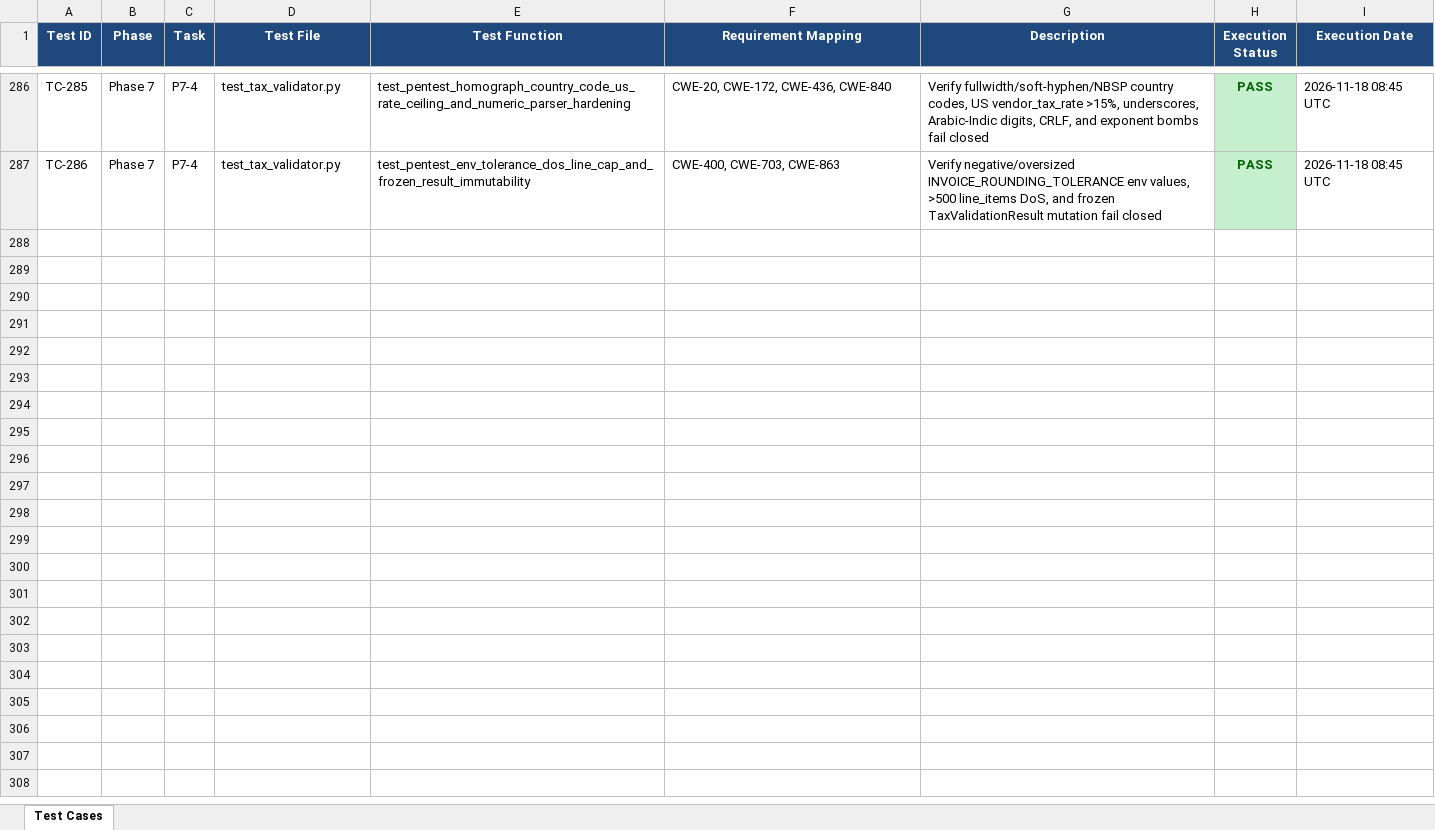
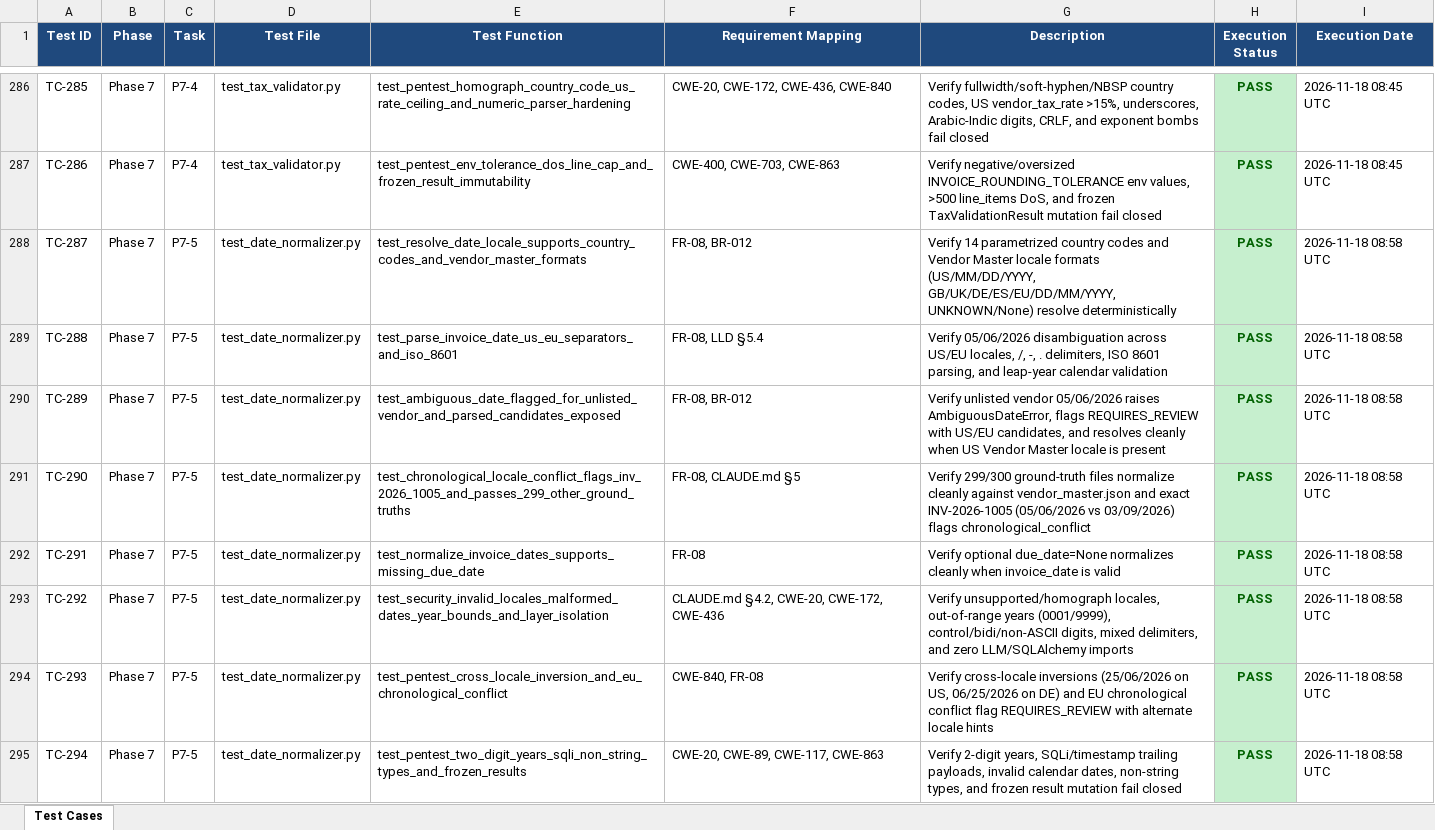
Before and after one commit to lokesh-repaka/enterprise-ap-invoice-automation, an Excel workbook: docs/TEST_CASES.xlsx, sheet Test Cases, drawn as a sheet; only a part is shown, gaps mark what is left out; values as stored, in another font and other column widths than the file's, no borders; the diff names each change by its address in the sheet, - before the commit and + after, or states it on an @@ line.

Commit message:
feat(validation): implement P7-5 date normaliser with Vendor Master locale resolution (FR-08)

```diff
--- a/docs/TEST_CASES.xlsx (sheet Test Cases)
+++ b/docs/TEST_CASES.xlsx (sheet Test Cases)
+row 288: TC-287 | Phase 7 | P7-5 | test_date_normalizer.py | test_resolve_date_locale_supports_country_codes_and_vendor_master_formats | FR-08, BR-012 | Verify 14 parametrized country codes and Vendor Master locale formats (US/MM/DD/YYYY, GB/UK/DE/ES/EU/DD/MM/YYYY, UNKNOWN/None) resolve deterministically | PASS | 2026-11-18 08:58 UTC
+row 289: TC-288 | Phase 7 | P7-5 | test_date_normalizer.py | test_parse_invoice_date_us_eu_separators_and_iso_8601 | FR-08, LLD §5.4 | Verify 05/06/2026 disambiguation across US/EU locales, /, -, . delimiters, ISO 8601 parsing, and leap-year calendar validation | PASS | 2026-11-18 08:58 UTC
+row 290: TC-289 | Phase 7 | P7-5 | test_date_normalizer.py | test_ambiguous_date_flagged_for_unlisted_vendor_and_parsed_candidates_exposed | FR-08, BR-012 | Verify unlisted vendor 05/06/2026 raises AmbiguousDateError, flags REQUIRES_REVIEW with US/EU candidates, and resolves cleanly when US Vendor Master locale is present | PASS | 2026-11-18 08:58 UTC
+row 291: TC-290 | Phase 7 | P7-5 | test_date_normalizer.py | test_chronological_locale_conflict_flags_inv_2026_1005_and_passes_299_other_ground_truths | FR-08, CLAUDE.md §5 | Verify 299/300 ground-truth files normalize cleanly against vendor_master.json and exact INV-2026-1005 (05/06/2026 vs 03/09/2026) flags chronological_conflict | PASS | 2026-11-18 08:58 UTC
+row 292: TC-291 | Phase 7 | P7-5 | test_date_normalizer.py | test_normalize_invoice_dates_supports_missing_due_date | FR-08 | Verify optional due_date=None normalizes cleanly when invoice_date is valid | PASS | 2026-11-18 08:58 UTC
+row 293: TC-292 | Phase 7 | P7-5 | test_date_normalizer.py | test_security_invalid_locales_malformed_dates_year_bounds_and_layer_isolation | CLAUDE.md §4.2, CWE-20, CWE-172, CWE-436 | Verify unsupported/homograph locales, out-of-range years (0001/9999), control/bidi/non-ASCII digits, mixed delimiters, and zero LLM/SQLAlchemy imports | PASS | 2026-11-18 08:58 UTC
+row 294: TC-293 | Phase 7 | P7-5 | test_date_normalizer.py | test_pentest_cross_locale_inversion_and_eu_chronological_conflict | CWE-840, FR-08 | Verify cross-locale inversions (25/06/2026 on US, 06/25/2026 on DE) and EU chronological conflict flag REQUIRES_REVIEW with alternate locale hints | PASS | 2026-11-18 08:58 UTC
+row 295: TC-294 | Phase 7 | P7-5 | test_date_normalizer.py | test_pentest_two_digit_years_sqli_non_string_types_and_frozen_results | CWE-20, CWE-89, CWE-117, CWE-863 | Verify 2-digit years, SQLi/timestamp trailing payloads, invalid calendar dates, non-string types, and frozen result mutation fail closed | PASS | 2026-11-18 08:58 UTC
```
Also changed, not shown: docs/SECURITY_VULNERABILITIES.xlsx, 5 other files.
